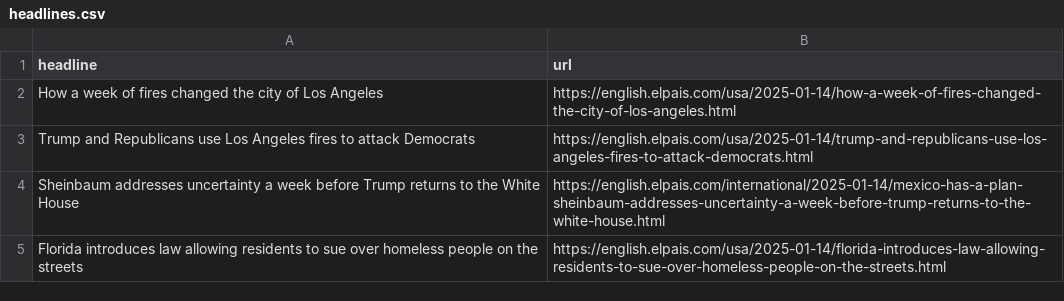
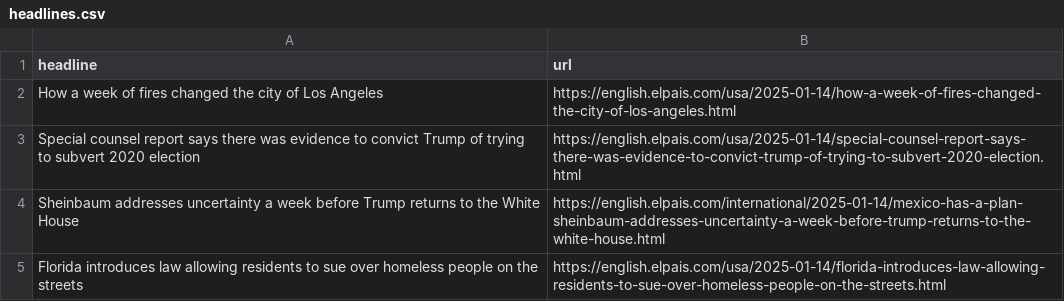
Before and after one commit to jam9501/el-pais-autoscraper, a CSV file: headlines.csv, drawn as a sheet; only a part is shown.

```diff
--- a/headlines.csv
+++ b/headlines.csv
@@ -2,3 +2,3 @@ headline,url
 How a week of fires changed the city of Los Angeles,https://english.elpais.com/usa/2025-01-14/how-a-week-of-fires-changed-the-city-of-los-angeles.html
-Trump and Republicans use Los Angeles fires to attack Democrats,https://english.elpais.com/usa/2025-01-14/trump-and-republicans-use-los-angeles-fires-to-attack-democrats.html
+Special counsel report says there was evidence to convict Trump of trying to subvert 2020 election,https://english.elpais.com/usa/2025-01-14/special-counsel-report-says-there-was-evidence-to-convict-trump-of-trying-to-subvert-2020-election.html
 Sheinbaum addresses uncertainty a week before Trump returns to the White House,https://english.elpais.com/international/2025-01-14/mexico-has-a-plan-sheinbaum-addresses-uncertainty-a-week-before-trump-returns-to-the-white-house.html
```
